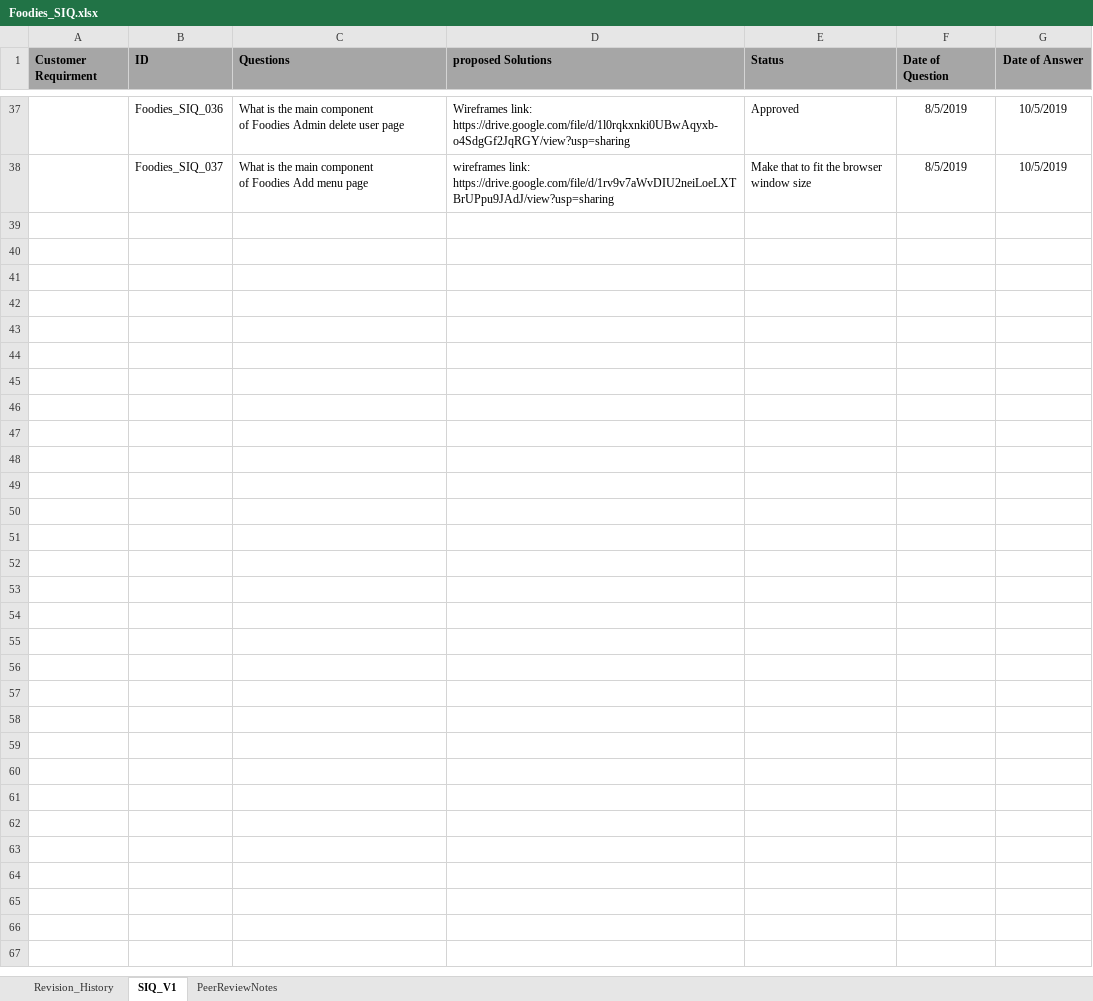
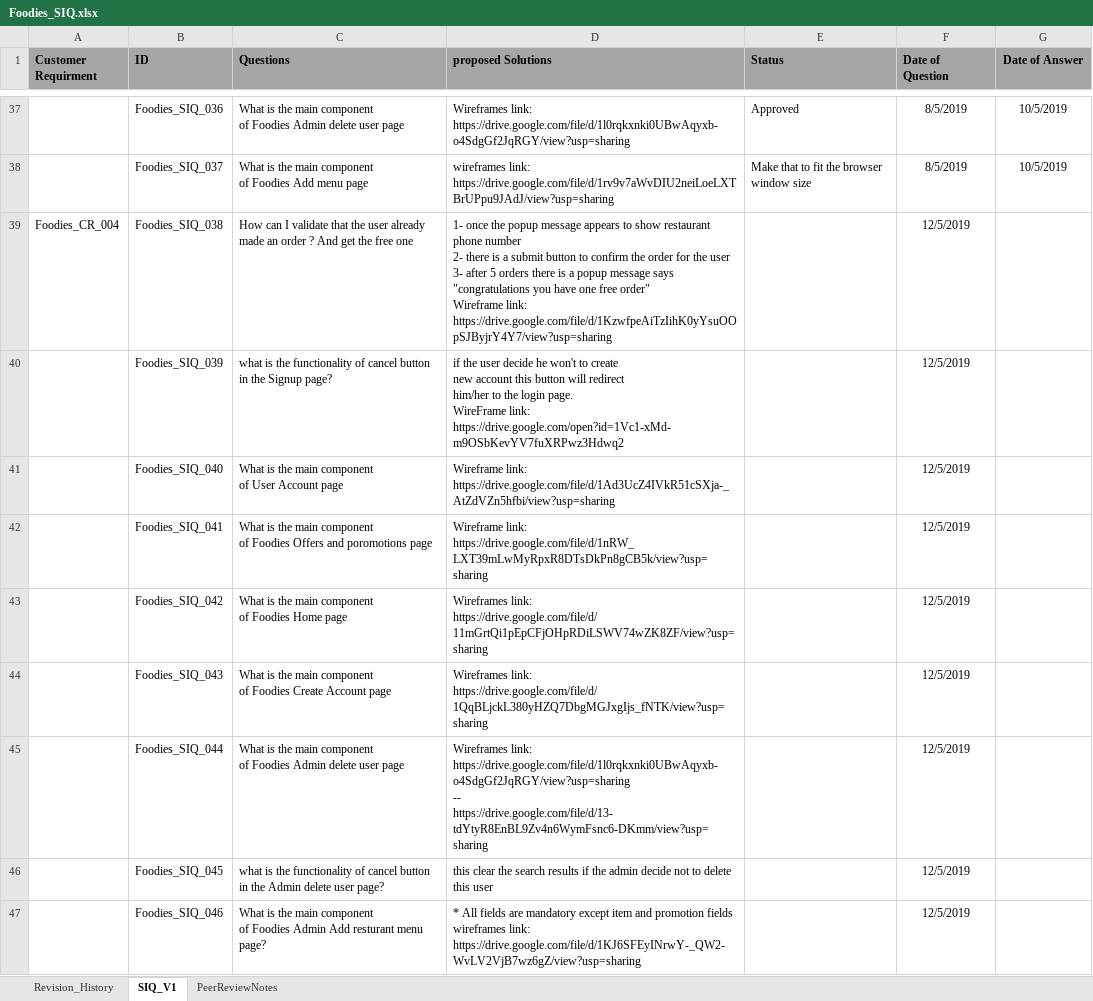
Before and after one commit to AyaHamdyAhmed/Foodies, an Excel workbook: Documents/Foodies_SIQ.xlsx, sheet SIQ_V1, drawn as a sheet; only a part is shown, gaps mark what is left out; values as stored, in another font and other column widths than the file's, no borders; ↵ is a line break in a cell; the diff covers the shown part only; the diff names each change by its address in the sheet, - before the commit and + after, or states it on an @@ line.

Commit message:
Update Foodies_SIQ.xlsx
Add new SIQ

```diff
--- a/Documents/Foodies_SIQ.xlsx (sheet SIQ_V1)
+++ b/Documents/Foodies_SIQ.xlsx (sheet SIQ_V1)
+row 39: Foodies_CR_004 | Foodies_SIQ_038 | How can I validate that the user already ↵ made an order ? And get the free one | 1- once the popup message appears to show restaurant phone number ↵ 2- there is a submit button to confirm the order for the user ↵ 3- after 5 orders there is a popup message says "congratulations you have one free order" ↵ Wireframe link: ↵ https://drive.google.com/file/d/1KzwfpeAiTzIihK0yYsuOOpSJByjrY4Y7/view?usp=sharing |  | 12/5/2019
+row 40:  | Foodies_SIQ_039 | what is the functionality of cancel button in the Signup page? | if the user decide he won't to create ↵ new account this button will redirect ↵ him/her to the login page. ↵ WireFrame link: ↵ https://drive.google.com/open?id=1Vc1-xMd-m9OSbKevYV7fuXRPwz3Hdwq2 |  | 12/5/2019
+row 41:  | Foodies_SIQ_040 | What is the main component ↵ of User Account page | Wireframe link: ↵ https://drive.google.com/file/d/1Ad3UcZ4IVkR51cSXja-_AtZdVZn5hfbi/view?usp=sharing |  | 12/5/2019
+row 42:  | Foodies_SIQ_041 | What is the main component ↵ of Foodies Offers and poromotions page | Wireframe link: ↵ https://drive.google.com/file/d/1nRW_LXT39mLwMyRpxR8DTsDkPn8gCB5k/view?usp=sharing |  | 12/5/2019
+row 43:  | Foodies_SIQ_042 | What is the main component ↵ of Foodies Home page | Wireframes link: ↵ https://drive.google.com/file/d/11mGrtQi1pEpCFjOHpRDiLSWV74wZK8ZF/view?usp=sharing |  | 12/5/2019
+row 44:  | Foodies_SIQ_043 | What is the main component ↵ of Foodies Create Account page | Wireframes link: ↵ https://drive.google.com/file/d/1QqBLjckL380yHZQ7DbgMGJxgIjs_fNTK/view?usp=sharing |  | 12/5/2019
+row 45:  | Foodies_SIQ_044 | What is the main component ↵ of Foodies Admin delete user page | Wireframes link: ↵ https://drive.google.com/file/d/1l0rqkxnki0UBwAqyxb-o4SdgGf2JqRGY/view?usp=sharing ↵ -- https://drive.google.com/file/d/13-tdYtyR8EnBL9Zv4n6WymFsnc6-DKmm/view?usp=sharing |  | 12/5/2019
+row 46:  | Foodies_SIQ_045 | what is the functionality of cancel button in the Admin delete user page? | this clear the search results if the admin decide not to delete this user |  | 12/5/2019
+row 47:  | Foodies_SIQ_046 | What is the main component ↵ of Foodies Admin Add resturant menu page? | * All fields are mandatory except item and promotion fields ↵ wireframes link: ↵ https://drive.google.com/file/d/1KJ6SFEyINrwY-_QW2-WvLV2VjB7wz6gZ/view?usp=sharing |  | 12/5/2019
```
Also changed, not shown: 9 added rows elsewhere in this sheet, sheet Revision_History.
